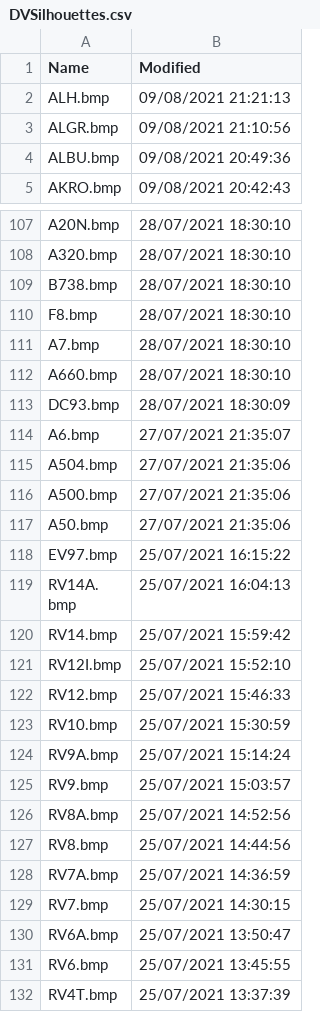
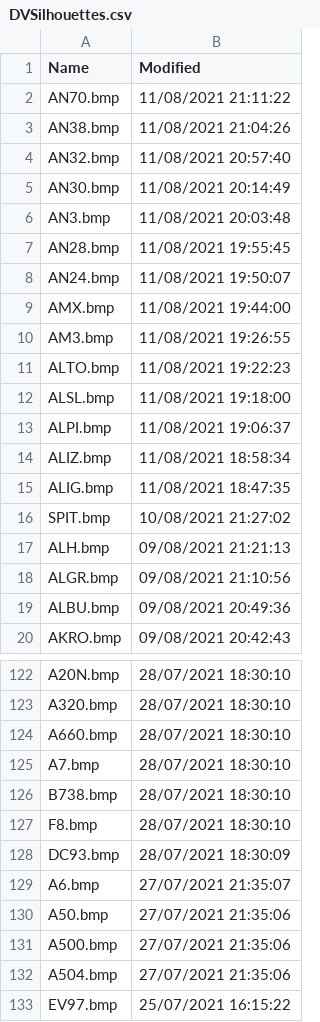
Before and after one commit to classicvalues/VRSOperatorFlags, a CSV file: DVSilhouettes.csv, drawn as a sheet; only a part is shown, gaps mark what is left out; the shorter side is filled out with more unchanged rows; the diff covers the shown part only.

```diff
--- a/DVSilhouettes.csv
+++ b/DVSilhouettes.csv
@@ -1,2 +1,17 @@
 Name,Modified
+AN70.bmp,11/08/2021 21:11:22
+AN38.bmp,11/08/2021 21:04:26
+AN32.bmp,11/08/2021 20:57:40
+AN30.bmp,11/08/2021 20:14:49
+AN3.bmp,11/08/2021 20:03:48
+AN28.bmp,11/08/2021 19:55:45
+AN24.bmp,11/08/2021 19:50:07
+AMX.bmp,11/08/2021 19:44:00
+AM3.bmp,11/08/2021 19:26:55
+ALTO.bmp,11/08/2021 19:22:23
+ALSL.bmp,11/08/2021 19:18:00
+ALPI.bmp,11/08/2021 19:06:37
+ALIZ.bmp,11/08/2021 18:58:34
+ALIG.bmp,11/08/2021 18:47:35
+SPIT.bmp,10/08/2021 21:27:02
 ALH.bmp,09/08/2021 21:21:13
@@ -108,11 +123,11 @@ A20N.bmp,28/07/2021 18:30:10
 A320.bmp,28/07/2021 18:30:10
+A660.bmp,28/07/2021 18:30:10
+A7.bmp,28/07/2021 18:30:10
 B738.bmp,28/07/2021 18:30:10
 F8.bmp,28/07/2021 18:30:10
-A7.bmp,28/07/2021 18:30:10
-A660.bmp,28/07/2021 18:30:10
 DC93.bmp,28/07/2021 18:30:09
 A6.bmp,27/07/2021 21:35:07
+A50.bmp,27/07/2021 21:35:06
+A500.bmp,27/07/2021 21:35:06
 A504.bmp,27/07/2021 21:35:06
-A500.bmp,27/07/2021 21:35:06
-A50.bmp,27/07/2021 21:35:06
 EV97.bmp,25/07/2021 16:15:22
```
Also changed, not shown: 35 moved rows and 2 edited cells elsewhere in this file, 1 other file.
